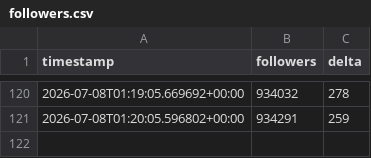
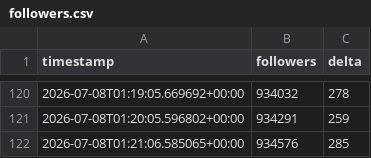
Before and after one commit to jonathanabrantes/postandoaquesia-bot, a CSV file: data/followers.csv, drawn as a sheet; only a part is shown, gaps mark what is left out; the diff names each change by its address in the sheet, - before the commit and + after, or states it on an @@ line.

Commit message:
chore(bot): atualiza followers.csv

```diff
--- a/data/followers.csv
+++ b/data/followers.csv
+row 122: 2026-07-08T01:21:06.585065+00:00 | 934576 | 285
```
